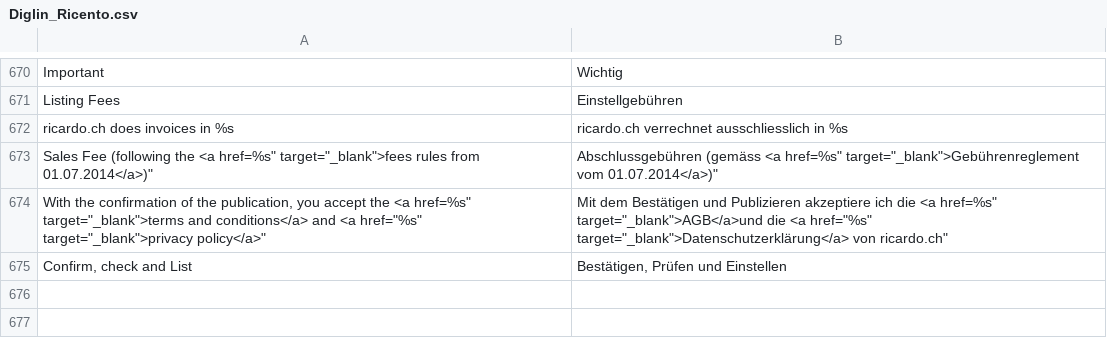
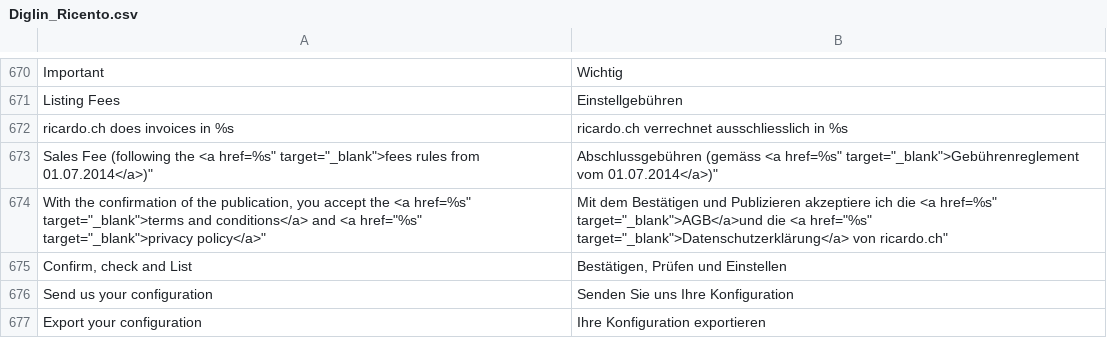
Before and after one commit to diglin/Diglin_Ricardo, a CSV file: src/app/locale/de_CH/Diglin_Ricento.csv, drawn as a sheet; only a part is shown, gaps mark what is left out.

Commit message:
Add additional translations

```diff
--- a/src/app/locale/de_CH/Diglin_Ricento.csv
+++ b/src/app/locale/de_CH/Diglin_Ricento.csv
@@ -675 +675,3 @@
 "Confirm, check and List","Bestätigen, Prüfen und Einstellen"
+"Send us your configuration","Senden Sie uns Ihre Konfiguration"
+"Export your configuration","Ihre Konfiguration exportieren"
```
Also changed, not shown: src/app/locale/de_DE/Diglin_Ricento.csv, src/app/locale/en_US/Diglin_Ricento.csv, 2 other files.
